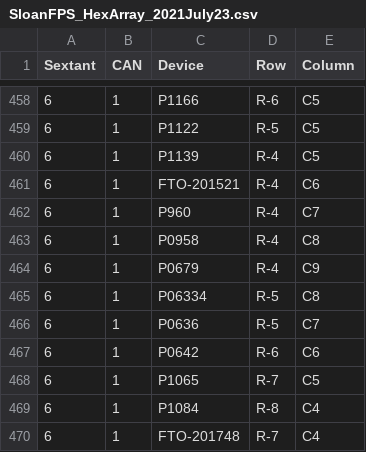
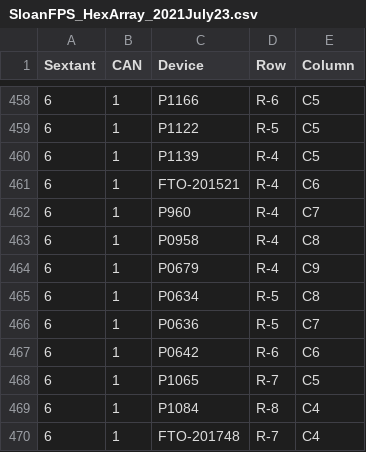
Before and after one commit to csayres/fvc, a CSV file: SloanFPS_HexArray_2021July23.csv, drawn as a sheet; only a part is shown, gaps mark what is left out.

Commit message:
modify mistyped robot

```diff
--- a/SloanFPS_HexArray_2021July23.csv
+++ b/SloanFPS_HexArray_2021July23.csv
@@ -464,3 +464,3 @@
 6,1,P0679,R-4,C9
-6,1,P06334,R-5,C8
+6,1,P0634,R-5,C8
 6,1,P0636,R-5,C7
```
